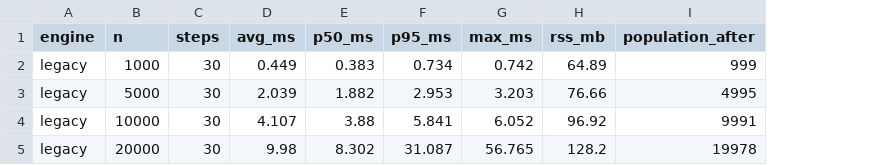
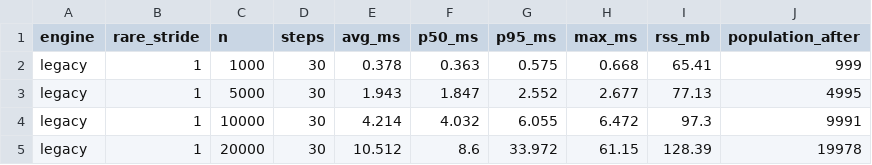
Before and after one commit to Tlaven/bigsimworld, a CSV file: bench/results/scaling_legacy.csv, drawn as a sheet; addresses are those after the commit; the diff names each change by its address in the sheet, - before the commit and + after, or states it on an @@ line.

```diff
--- a/bench/results/scaling_legacy.csv
+++ b/bench/results/scaling_legacy.csv
+column B (rare_stride), rows 2-5: all 1
-E2 (avg_ms): 0.449
+E2 (avg_ms): 0.378
-F2 (p50_ms): 0.383
+F2 (p50_ms): 0.363
-G2 (p95_ms): 0.734
+G2 (p95_ms): 0.575
-H2 (max_ms): 0.742
+H2 (max_ms): 0.668
-I2 (rss_mb): 64.89
+I2 (rss_mb): 65.41
-E3 (avg_ms): 2.039
+E3 (avg_ms): 1.943
-F3 (p50_ms): 1.882
+F3 (p50_ms): 1.847
-G3 (p95_ms): 2.953
+G3 (p95_ms): 2.552
-H3 (max_ms): 3.203
+H3 (max_ms): 2.677
-I3 (rss_mb): 76.66
+I3 (rss_mb): 77.13
-E4 (avg_ms): 4.107
+E4 (avg_ms): 4.214
-F4 (p50_ms): 3.88
+F4 (p50_ms): 4.032
-G4 (p95_ms): 5.841
+G4 (p95_ms): 6.055
-H4 (max_ms): 6.052
+H4 (max_ms): 6.472
-I4 (rss_mb): 96.92
+I4 (rss_mb): 97.3
-E5 (avg_ms): 9.98
+E5 (avg_ms): 10.512
-F5 (p50_ms): 8.302
+F5 (p50_ms): 8.6
-G5 (p95_ms): 31.087
+G5 (p95_ms): 33.972
-H5 (max_ms): 56.765
+H5 (max_ms): 61.15
-I5 (rss_mb): 128.2
+I5 (rss_mb): 128.39
```
Also changed, not shown: bench/results/scaling_event.csv, 6 other files.
